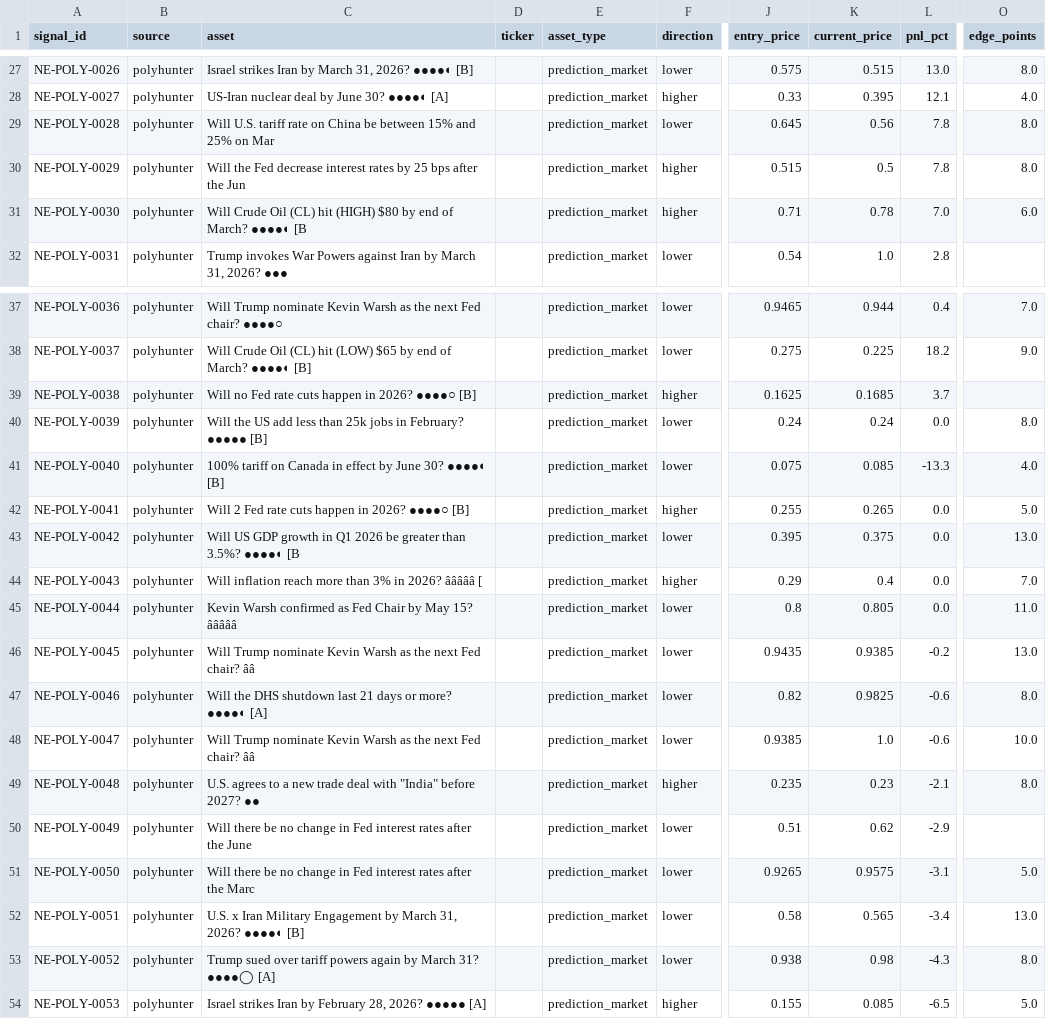
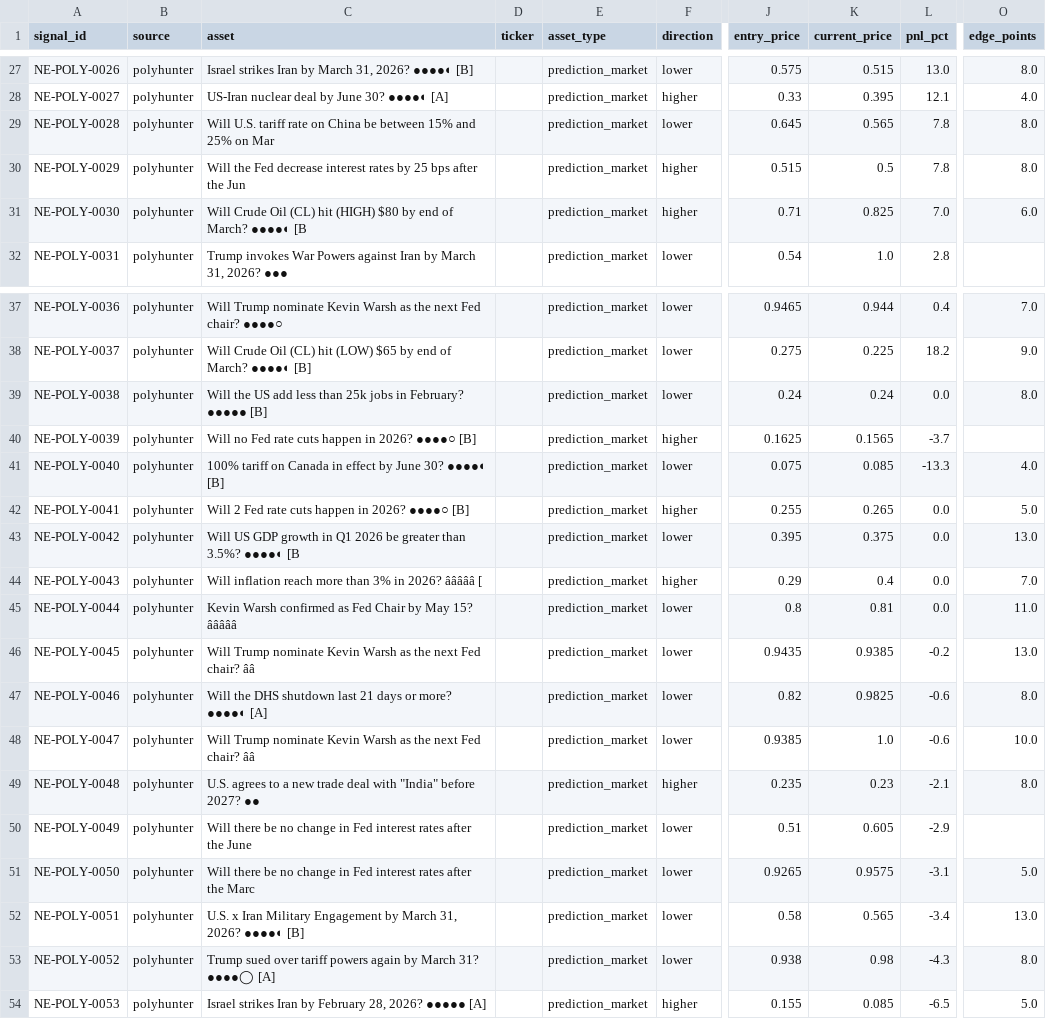
Before and after one commit to IvanMassow/edge-intel, a CSV file: signals.csv, drawn as a sheet; only a part is shown, gaps mark what is left out; the diff names each change by its address in the sheet, - before the commit and + after, or states it on an @@ line.

```diff
--- a/signals.csv
+++ b/signals.csv
-K29 (current_price): 0.56
+K29 (current_price): 0.565
-K31 (current_price): 0.78
+K31 (current_price): 0.825
-C39 (asset): Will no Fed rate cuts happen in 2026? ●●●●○ [B]
+C39 (asset): Will the US add less than 25k jobs in February? ●●●●● [B]
-F39 (direction): higher
+F39 (direction): lower
-J39 (entry_price): 0.1625
+J39 (entry_price): 0.24
-K39 (current_price): 0.1685
+K39 (current_price): 0.24
-L39 (pnl_pct): 3.7
+L39 (pnl_pct): 0.0
-O39 (edge_points): (empty)
+O39 (edge_points): 8.0
-C40 (asset): Will the US add less than 25k jobs in February? ●●●●● [B]
+C40 (asset): Will no Fed rate cuts happen in 2026? ●●●●○ [B]
-F40 (direction): lower
+F40 (direction): higher
-J40 (entry_price): 0.24
+J40 (entry_price): 0.1625
-K40 (current_price): 0.24
+K40 (current_price): 0.1565
-L40 (pnl_pct): 0.0
+L40 (pnl_pct): -3.7
-O40 (edge_points): 8.0
+O40 (edge_points): (empty)
-K45 (current_price): 0.805
+K45 (current_price): 0.81
-K50 (current_price): 0.62
+K50 (current_price): 0.605
```
Also changed, not shown: 8 other files.
